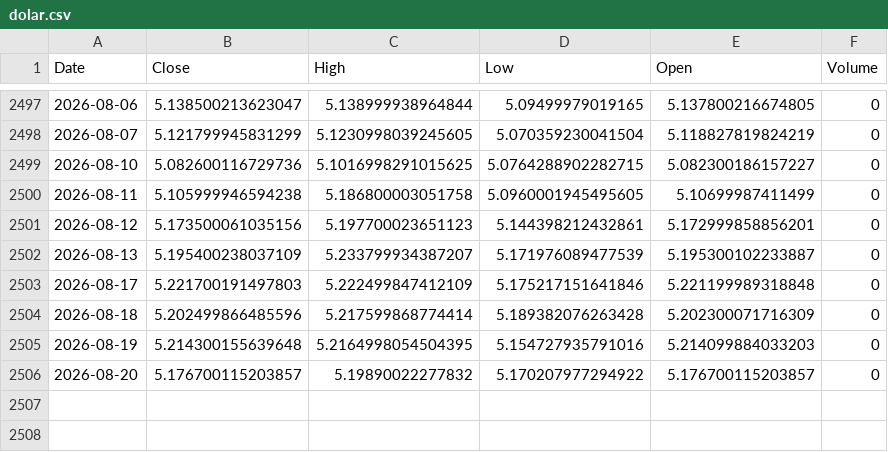
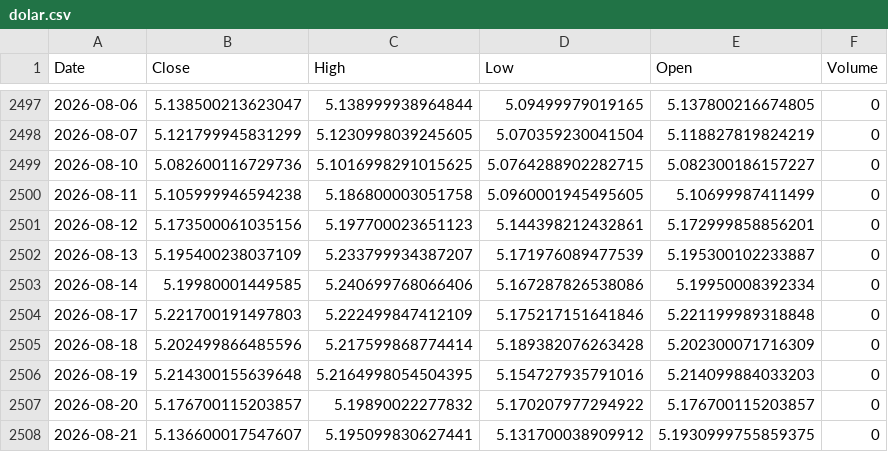
Before and after one commit to leponodobrasil/cotacao-dolar, a CSV file: dolar.csv, drawn as a sheet; only a part is shown, gaps mark what is left out; the diff names each change by its address in the sheet, - before the commit and + after, or states it on an @@ line.

```diff
--- a/dolar.csv
+++ b/dolar.csv
+row 2503: 2026-08-14 | 5.19980001449585 | 5.240699768066406 | 5.167287826538086 | 5.19950008392334 | 0
+row 2508: 2026-08-21 | 5.136600017547607 | 5.195099830627441 | 5.131700038909912 | 5.1930999755859375 | 0
```
